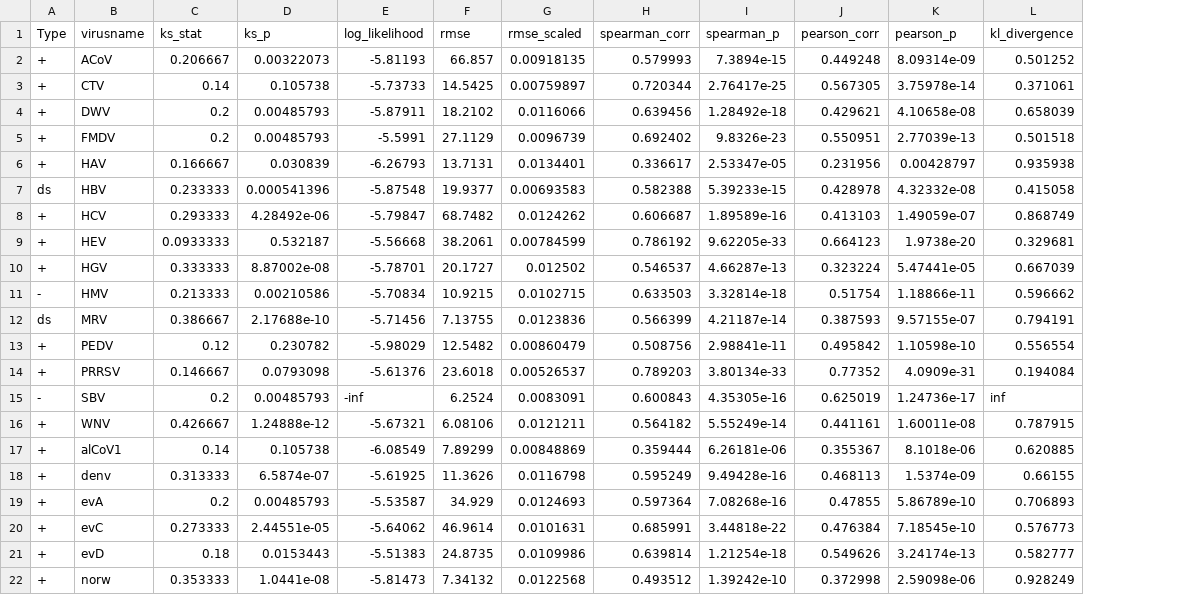
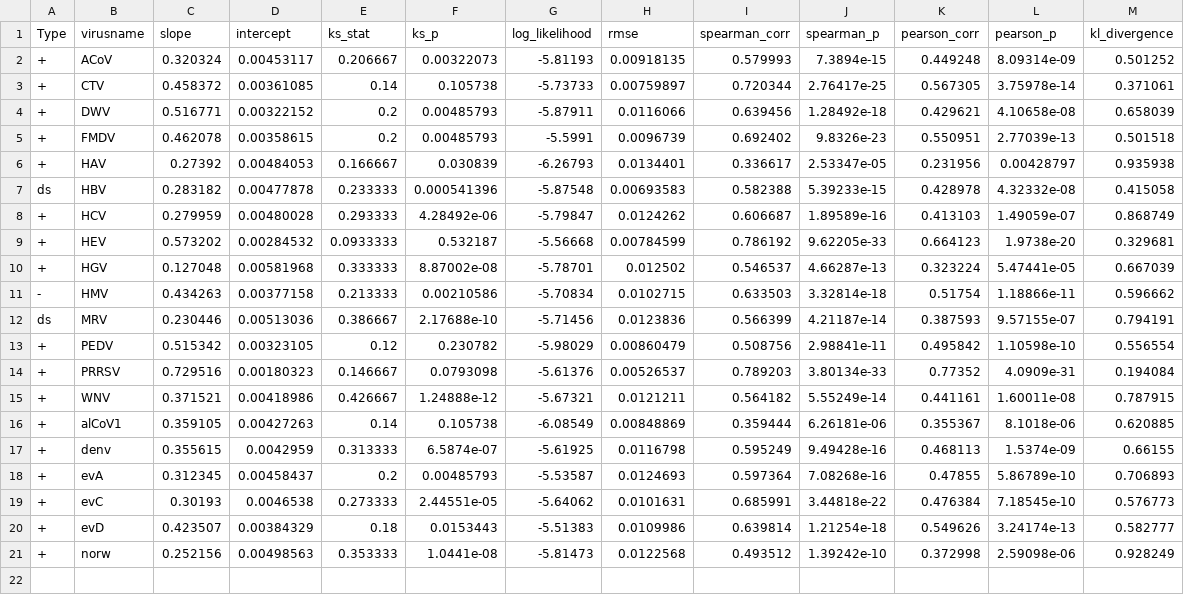
Before and after one commit to mitoclub/RNAViralMutSpec, a CSV file: viral_spectra/data/virs_fit_metrics.csv, drawn as a sheet; only a part is shown; removed rows and columns are numbered as before the commit, all else as after; rows hold the shown columns only; the diff names each change by its address in the sheet, - before the commit and + after, or states it on an @@ line.

```diff
--- a/viral_spectra/data/virs_fit_metrics.csv
+++ b/viral_spectra/data/virs_fit_metrics.csv
+column C (slope), rows 2-21: 0.320324 | 0.458372 | 0.516771 | 0.462078 | 0.27392 | 0.283182 | 0.279959 | 0.573202 | 0.127048 | 0.434263 | 0.230446 | 0.515342 | 0.729516 | 0.371521 | 0.359105 | 0.355615 | 0.312345 | 0.30193 | 0.423507 | 0.252156
+column D (intercept), rows 2-21: 0.00453117 | 0.00361085 | 0.00322152 | 0.00358615 | 0.00484053 | 0.00477878 | 0.00480028 | 0.00284532 | 0.00581968 | 0.00377158 | 0.00513036 | 0.00323105 | 0.00180323 | 0.00418986 | 0.00427263 | 0.0042959 | 0.00458437 | 0.0046538 | 0.00384329 | 0.00498563
-column F (rmse), rows 2-14: 66.857 | 14.5425 | 18.2102 | 27.1129 | 13.7131 | 19.9377 | 68.7482 | 38.2061 | 20.1727 | 10.9215 | 7.13755 | 12.5482 | 23.6018; rows 16-22: 6.08106 | 7.89299 | 11.3626 | 34.929 | 46.9614 | 24.8735 | 7.34132
-H1: rmse_scaled
+H1: rmse
-row 15: - | SBV | 0.2 | 0.00485793 | -inf | 6.2524 | 0.0083091 | 0.600843 | 4.35305e-16 | 0.625019 | 1.24736e-17 | inf
```
Also changed, not shown: 10 other files.
